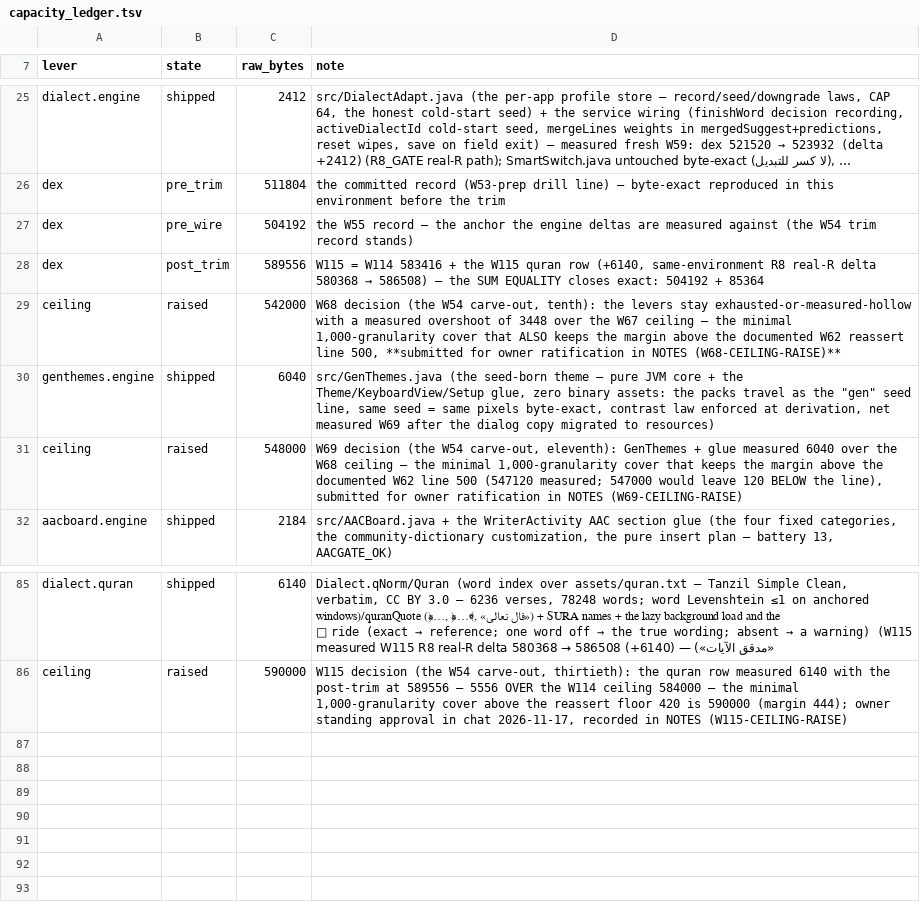
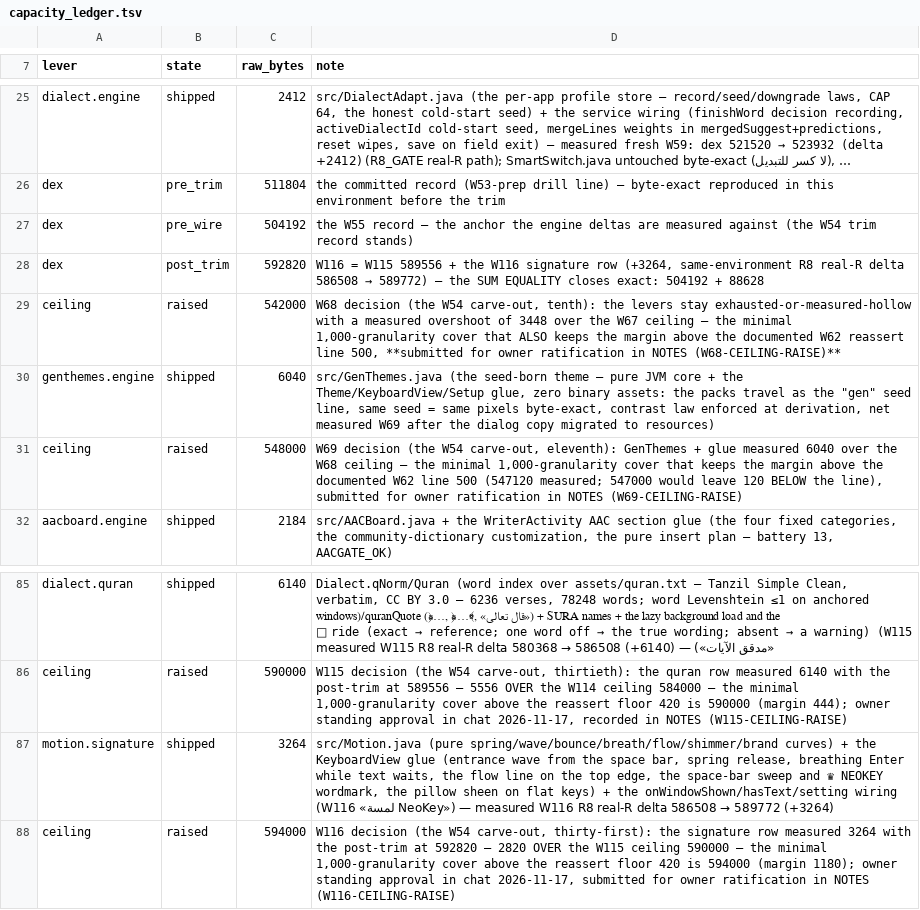
Before and after one commit to CTO-DRS/neokey-public, a TSV file: ci/capacity_ledger.tsv, drawn as a sheet; only a part is shown, gaps mark what is left out; long unchanged cells end in ….

Commit message:
W116: «لمسة NeoKey» ♛ — entrance wave, spring release, breathing Enter, flow line, space-bar wordmark, pillow sheen
Motion.java holds the pure curves (DialectCorrGate 3ab); KeyboardView glue; onWindowShown plays the entrance once per appearance.
Setting «لمسة NeoKey ♛» (default on); reduce-motion / anims off keeps only the sheen.
Dex +3264 (586508->589772), post_trim 592820: W116-CEILING-RAISE 594000 (margin 1180).

```diff
--- a/ci/capacity_ledger.tsv
+++ b/ci/capacity_ledger.tsv
@@ -27,3 +27,3 @@ dex	pre_trim	511804	the committed record (W53-prep drill line) — byte-exact re
 dex	pre_wire	504192	the W55 record — the anchor the engine deltas are measured against (the W54 trim record stands)
-dex	post_trim	589556	W115 = W114 583416 + the W115 quran row (+6140, same-environment R8 real-R delta 580368 → 586508) — the SUM EQUALITY closes exact: 504192 + 85364
+dex	post_trim	592820	W116 = W115 589556 + the W116 signature row (+3264, same-environment R8 real-R delta 586508 → 589772) — the SUM EQUALITY closes exact: 504192 + 88628
 ceiling	raised	542000	W68 decision (the W54 carve-out, tenth): the levers stay exhausted-or-measured-hollow with a measured overshoot of 3448 over the W67 ceiling — the minimal 1,000-granularity cover that ALSO keeps the margin above the documented W62 reassert line 500, **submitted for owner ratification in NOTES (W68-CEILING-RAISE)**
@@ -86 +86,3 @@ dialect.quran	shipped	6140	Dialect.qNorm/Quran (word index over assets/quran.txt
 ceiling	raised	590000	W115 decision (the W54 carve-out, thirtieth): the quran row measured 6140 with the post-trim at 589556 — 5556 OVER the W114 ceiling 584000 — the minimal 1,000-granularity cover above the reassert floor 420 is 590000 (margin 444); owner standing approval in chat 2026-11-17, recorded in NOTES (W115-CEILING-RAISE)
+motion.signature	shipped	3264	src/Motion.java (pure spring/wave/bounce/breath/flow/shimmer/brand curves) + the KeyboardView glue (entrance wave from the space bar, spring release, breathing Enter while text waits, the flow line on the top edge, the space-bar sweep and ♛ NEOKEY wordmark, the pillow sheen on flat keys) + the onWindowShown/hasText/setting wiring (W116 «لمسة NeoKey») — measured W116 R8 real-R delta 586508 → 589772 (+3264)
+ceiling	raised	594000	W116 decision (the W54 carve-out, thirty-first): the signature row measured 3264 with the post-trim at 592820 — 2820 OVER the W115 ceiling 590000 — the minimal 1,000-granularity cover above the reassert floor 420 is 594000 (margin 1180); owner standing approval in chat 2026-11-17, submitted for owner ratification in NOTES (W116-CEILING-RAISE)
```
Also changed, not shown: 29 other files.
